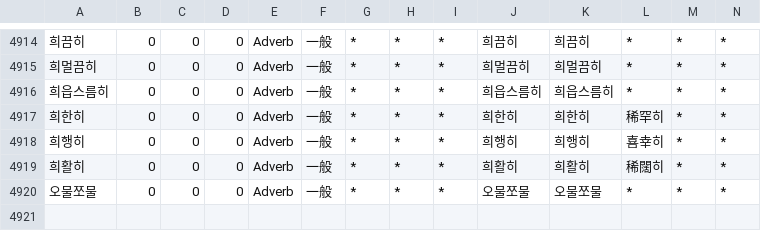
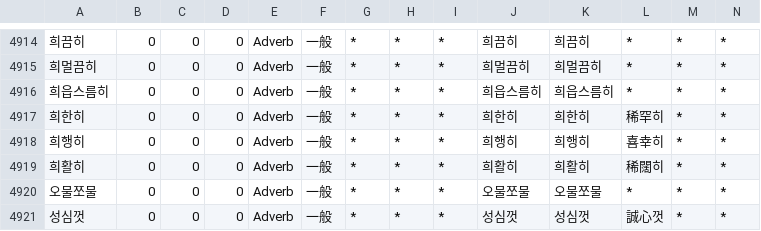
Before and after one commit to okikirmui/handic, a CSV file: seed/Adverb.csv, drawn as a sheet; only a part is shown, gaps mark what is left out; rows hold the shown columns only; the diff names each change by its address in the sheet, - before the commit and + after, or states it on an @@ line.

```diff
--- a/seed/Adverb.csv
+++ b/seed/Adverb.csv
+row 4921: 성심껏 | 0 | 0 | 0 | Adverb | 一般 | * | * | * | 성심껏 | 성심껏 | 誠心껏 | * | *
```
Also changed, not shown: seed/Noun.supplement.name.csv, 1 other file.
